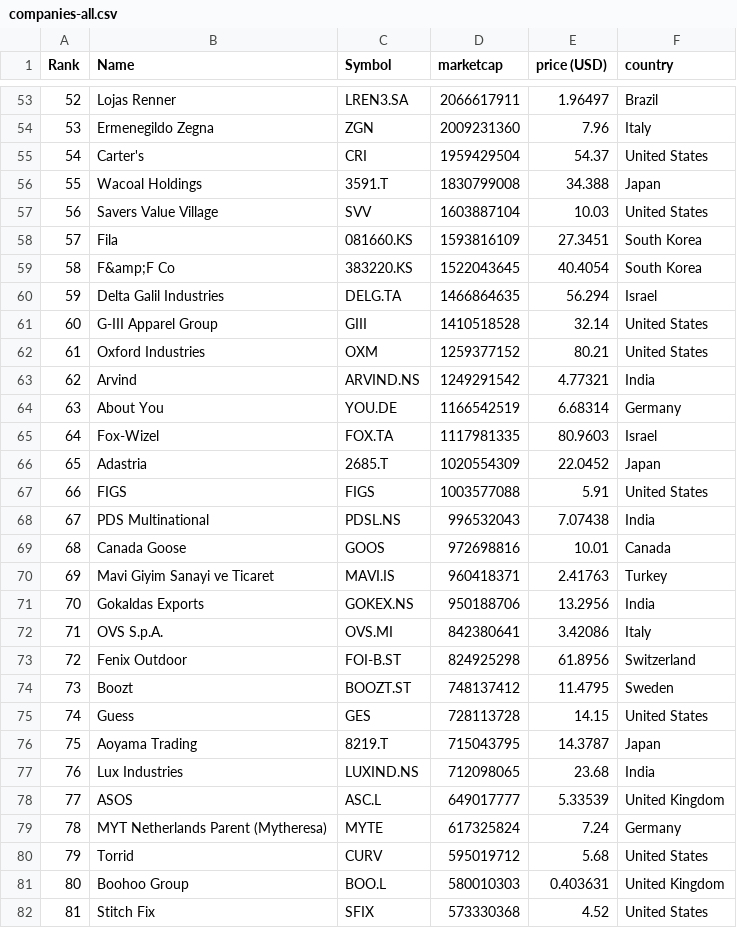
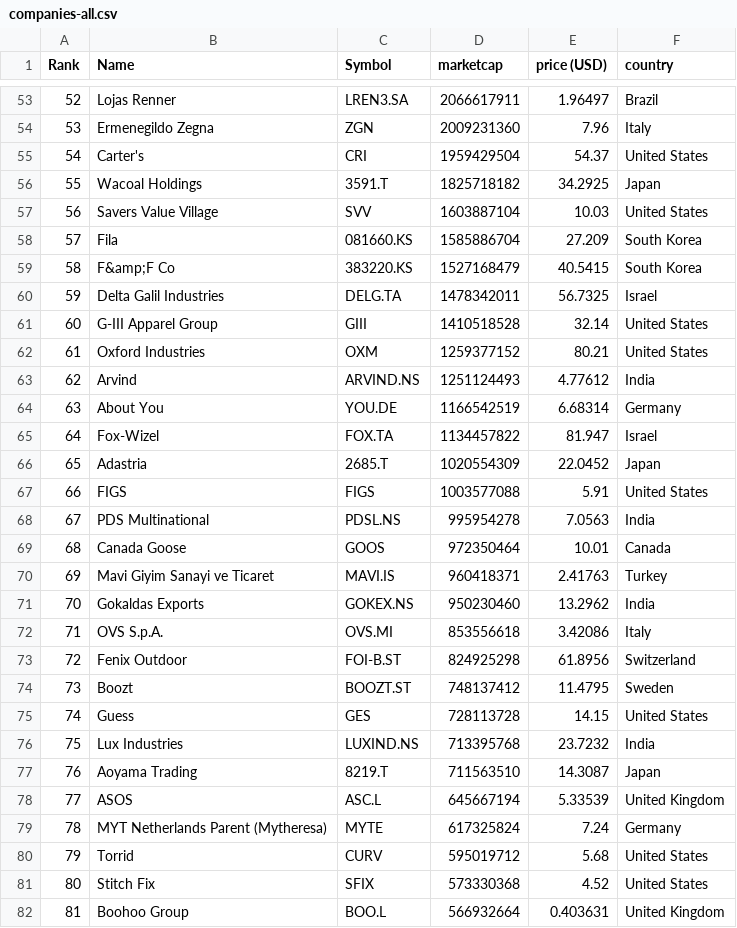
Before and after one commit to XxDiegodxX/merida-june-6-2024, a CSV file: companies-all.csv, drawn as a sheet; only a part is shown, gaps mark what is left out; the diff covers the shown part only.

```diff
--- a/companies-all.csv
+++ b/companies-all.csv
@@ -55,19 +55,19 @@
 "54","Carter's","CRI","1959429504","54.37","United States"
-"55","Wacoal Holdings","3591.T","1830799008","34.388","Japan"
+"55","Wacoal Holdings","3591.T","1825718182","34.2925","Japan"
 "56","Savers Value Village","SVV","1603887104","10.03","United States"
-"57","Fila","081660.KS","1593816109","27.3451","South Korea"
-"58","F&amp;F Co","383220.KS","1522043645","40.4054","South Korea"
-"59","Delta Galil Industries","DELG.TA","1466864635","56.294","Israel"
+"57","Fila","081660.KS","1585886704","27.209","South Korea"
+"58","F&amp;F Co","383220.KS","1527168479","40.5415","South Korea"
+"59","Delta Galil Industries","DELG.TA","1478342011","56.7325","Israel"
 "60","G-III Apparel Group","GIII","1410518528","32.14","United States"
 "61","Oxford Industries","OXM","1259377152","80.21","United States"
-"62","Arvind","ARVIND.NS","1249291542","4.77321","India"
+"62","Arvind","ARVIND.NS","1251124493","4.77612","India"
 "63","About You","YOU.DE","1166542519","6.68314","Germany"
-"64","Fox-Wizel","FOX.TA","1117981335","80.9603","Israel"
+"64","Fox-Wizel","FOX.TA","1134457822","81.947","Israel"
 "65","Adastria","2685.T","1020554309","22.0452","Japan"
 "66","FIGS","FIGS","1003577088","5.91","United States"
-"67","PDS Multinational","PDSL.NS","996532043","7.07438","India"
-"68","Canada Goose","GOOS","972698816","10.01","Canada"
+"67","PDS Multinational","PDSL.NS","995954278","7.0563","India"
+"68","Canada Goose","GOOS","972350464","10.01","Canada"
 "69","Mavi Giyim Sanayi ve Ticaret","MAVI.IS","960418371","2.41763","Turkey"
-"70","Gokaldas Exports","GOKEX.NS","950188706","13.2956","India"
-"71","OVS S.p.A.","OVS.MI","842380641","3.42086","Italy"
+"70","Gokaldas Exports","GOKEX.NS","950230460","13.2962","India"
+"71","OVS S.p.A.","OVS.MI","853556618","3.42086","Italy"
 "72","Fenix Outdoor","FOI-B.ST","824925298","61.8956","Switzerland"
@@ -75,8 +75,8 @@
 "74","Guess","GES","728113728","14.15","United States"
-"75","Aoyama Trading","8219.T","715043795","14.3787","Japan"
-"76","Lux Industries","LUXIND.NS","712098065","23.68","India"
-"77","ASOS","ASC.L","649017777","5.33539","United Kingdom"
+"75","Lux Industries","LUXIND.NS","713395768","23.7232","India"
+"76","Aoyama Trading","8219.T","711563510","14.3087","Japan"
+"77","ASOS","ASC.L","645667194","5.33539","United Kingdom"
 "78","MYT Netherlands Parent (Mytheresa)","MYTE","617325824","7.24","Germany"
 "79","Torrid","CURV","595019712","5.68","United States"
-"80","Boohoo Group","BOO.L","580010303","0.403631","United Kingdom"
-"81","Stitch Fix","SFIX","573330368","4.52","United States"
+"80","Stitch Fix","SFIX","573330368","4.52","United States"
+"81","Boohoo Group","BOO.L","566932664","0.403631","United Kingdom"
```
Also changed, not shown: 2 added rows, 2 removed rows and 74 edited cells elsewhere in this file, companies_france.csv, companies_germany.csv, 1 other file.
